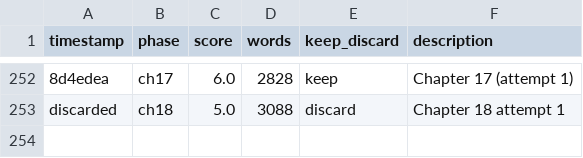
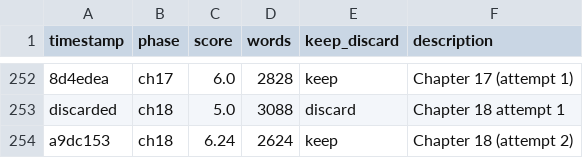
Before and after one commit to ducduy2612/autonovel, a TSV file: results.tsv, drawn as a sheet; only a part is shown, gaps mark what is left out; the diff names each change by its address in the sheet, - before the commit and + after, or states it on an @@ line.

```diff
--- a/results.tsv
+++ b/results.tsv
+row 254: a9dc153 | ch18 | 6.24 | 2624 | keep | Chapter 18 (attempt 2)
```
Also changed, not shown: 2 other files.
